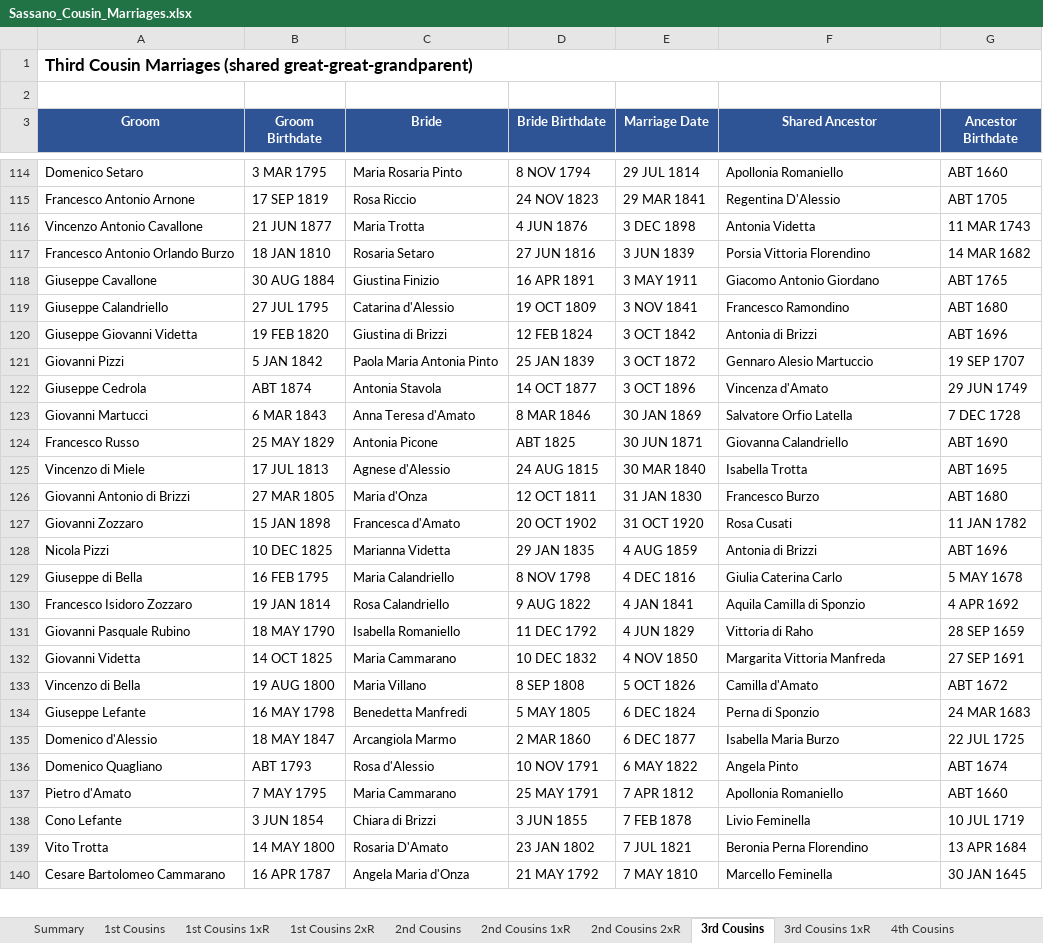
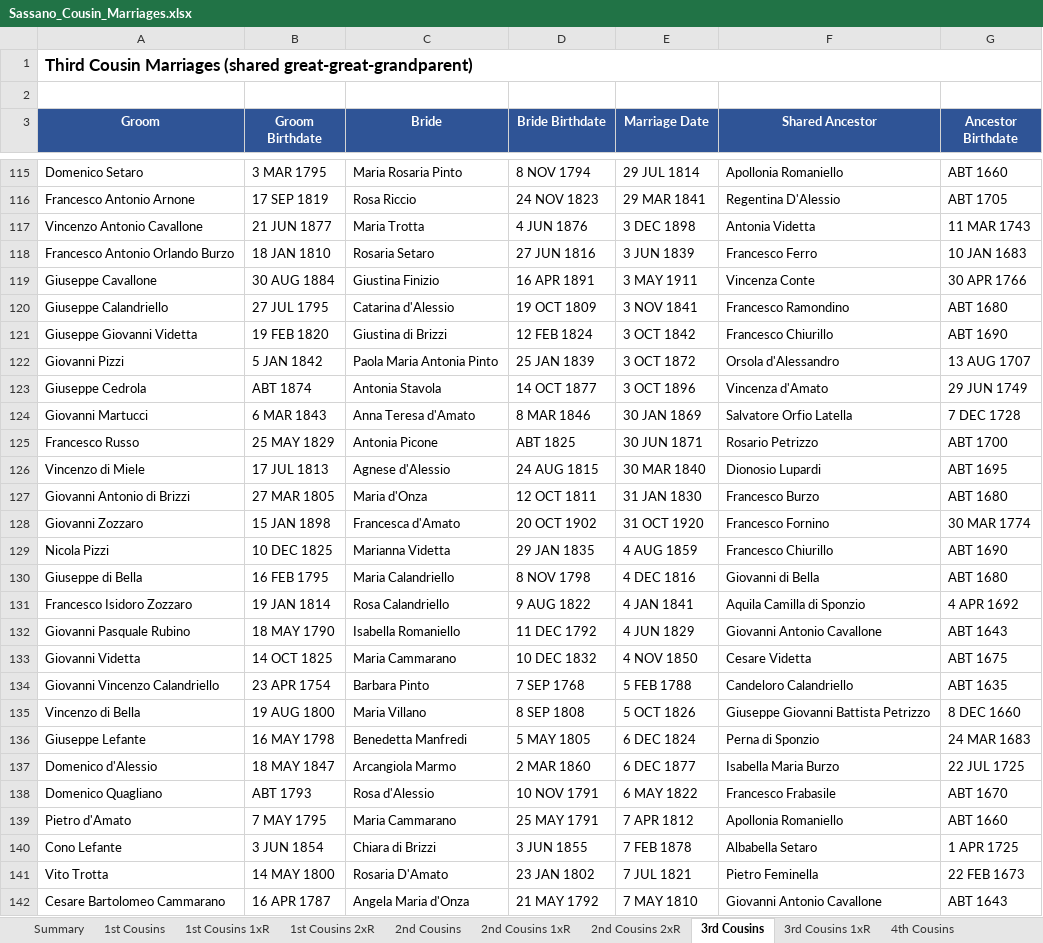
Before and after one commit to johncavallone/sassanochicago, an Excel workbook: assets/downloads/Sassano_Cousin_Marriages.xlsx, sheet 3rd Cousins, drawn as a sheet; only a part is shown, gaps mark what is left out; values as stored, in another font and other column widths than the file's, no borders; addresses are those after the commit; the diff covers the shown part only; the diff names each change by its address in the sheet, - before the commit and + after, or states it on an @@ line.

```diff
--- a/assets/downloads/Sassano_Cousin_Marriages.xlsx (sheet 3rd Cousins)
+++ b/assets/downloads/Sassano_Cousin_Marriages.xlsx (sheet 3rd Cousins)
-F118 (Shared Ancestor): Porsia Vittoria Florendino
+F118 (Shared Ancestor): Francesco Ferro
-G118 (Ancestor Birthdate): 14 MAR 1682
+G118 (Ancestor Birthdate): 10 JAN 1683
-F119 (Shared Ancestor): Giacomo Antonio Giordano
+F119 (Shared Ancestor): Vincenza Conte
-G119 (Ancestor Birthdate): ABT 1765
+G119 (Ancestor Birthdate): 30 APR 1766
-F121 (Shared Ancestor): Antonia di Brizzi
+F121 (Shared Ancestor): Francesco Chiurillo
-G121 (Ancestor Birthdate): ABT 1696
+G121 (Ancestor Birthdate): ABT 1690
-F122 (Shared Ancestor): Gennaro Alesio Martuccio
+F122 (Shared Ancestor): Orsola d'Alessandro
-G122 (Ancestor Birthdate): 19 SEP 1707
+G122 (Ancestor Birthdate): 13 AUG 1707
-F125 (Shared Ancestor): Giovanna Calandriello
+F125 (Shared Ancestor): Rosario Petrizzo
-G125 (Ancestor Birthdate): ABT 1690
+G125 (Ancestor Birthdate): ABT 1700
-F126 (Shared Ancestor): Isabella Trotta
+F126 (Shared Ancestor): Dionosio Lupardi
-F128 (Shared Ancestor): Rosa Cusati
+F128 (Shared Ancestor): Francesco Fornino
-G128 (Ancestor Birthdate): 11 JAN 1782
+G128 (Ancestor Birthdate): 30 MAR 1774
-F129 (Shared Ancestor): Antonia di Brizzi
+F129 (Shared Ancestor): Francesco Chiurillo
-G129 (Ancestor Birthdate): ABT 1696
+G129 (Ancestor Birthdate): ABT 1690
-F130 (Shared Ancestor): Giulia Caterina Carlo
+F130 (Shared Ancestor): Giovanni di Bella
-G130 (Ancestor Birthdate): 5 MAY 1678
+G130 (Ancestor Birthdate): ABT 1680
-F132 (Shared Ancestor): Vittoria di Raho
+F132 (Shared Ancestor): Giovanni Antonio Cavallone
-G132 (Ancestor Birthdate): 28 SEP 1659
+G132 (Ancestor Birthdate): ABT 1643
-F133 (Shared Ancestor): Margarita Vittoria Manfreda
+F133 (Shared Ancestor): Cesare Videtta
-G133 (Ancestor Birthdate): 27 SEP 1691
+G133 (Ancestor Birthdate): ABT 1675
+row 134: Giovanni Vincenzo Calandriello | 23 APR 1754 | Barbara Pinto | 7 SEP 1768 | 5 FEB 1788 | Candeloro Calandriello | ABT 1635
-F135 (Shared Ancestor): Camilla d'Amato
+F135 (Shared Ancestor): Giuseppe Giovanni Battista Petrizzo
-G135 (Ancestor Birthdate): ABT 1672
+G135 (Ancestor Birthdate): 8 DEC 1660
-F138 (Shared Ancestor): Angela Pinto
+F138 (Shared Ancestor): Francesco Frabasile
-G138 (Ancestor Birthdate): ABT 1674
+G138 (Ancestor Birthdate): ABT 1670
-F140 (Shared Ancestor): Livio Feminella
+F140 (Shared Ancestor): Albabella Setaro
-G140 (Ancestor Birthdate): 10 JUL 1719
+G140 (Ancestor Birthdate): 1 APR 1725
-F141 (Shared Ancestor): Beronia Perna Florendino
+F141 (Shared Ancestor): Pietro Feminella
-G141 (Ancestor Birthdate): 13 APR 1684
+G141 (Ancestor Birthdate): 22 FEB 1673
-F142 (Shared Ancestor): Marcello Feminella
+F142 (Shared Ancestor): Giovanni Antonio Cavallone
-G142 (Ancestor Birthdate): 30 JAN 1645
+G142 (Ancestor Birthdate): ABT 1643
```
Also changed, not shown: 1 added row and 119 edited cells elsewhere in this sheet, sheet 4th Cousins, sheet 3rd Cousins 1xR, sheet 2nd Cousins, sheet Multi-Gen Cousin Marriages, sheet 2nd Cousins 1xR, sheet Chicago Cousin Marriages, 6 more sheets, formulas that keep their value, 11 other files.
